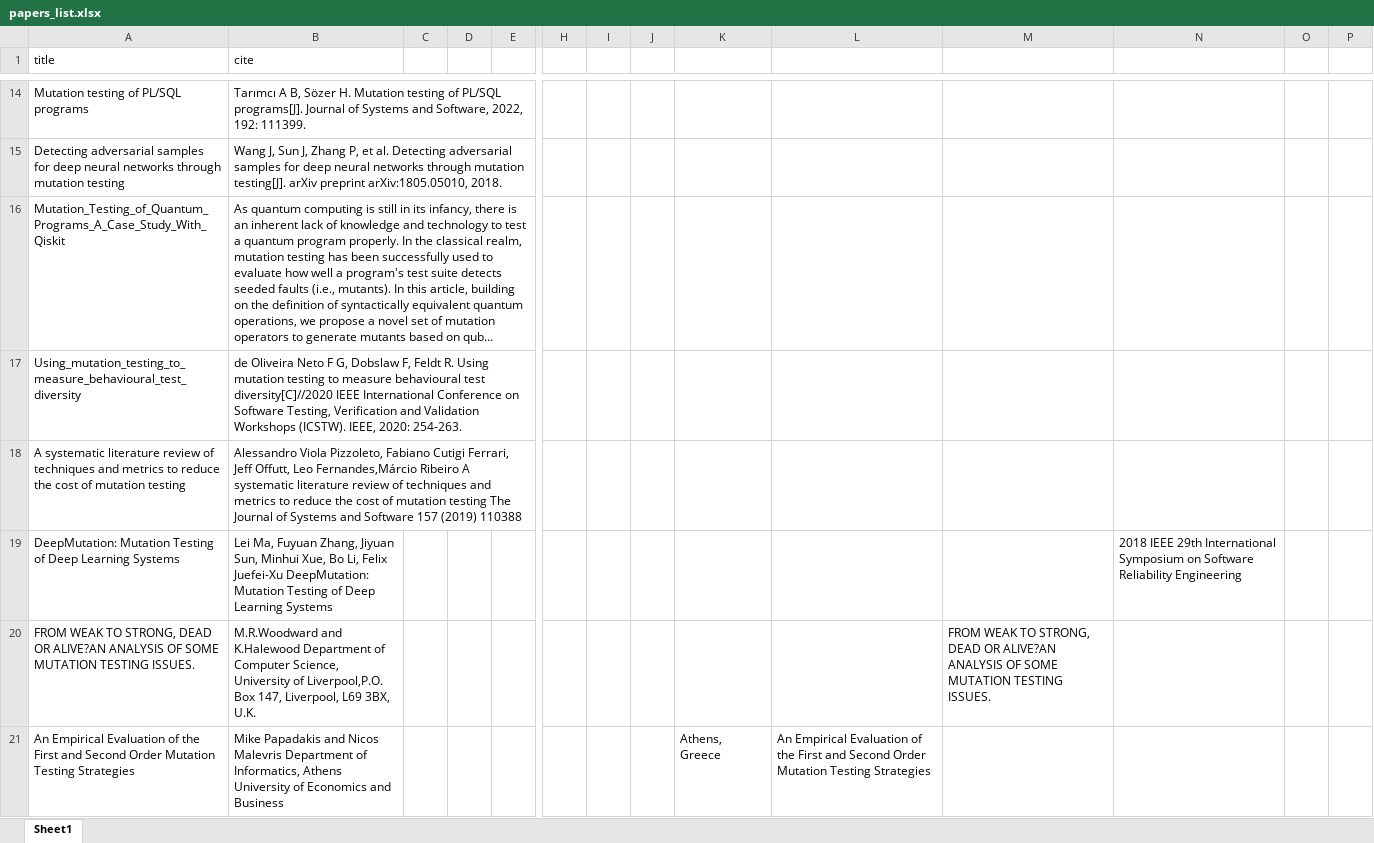
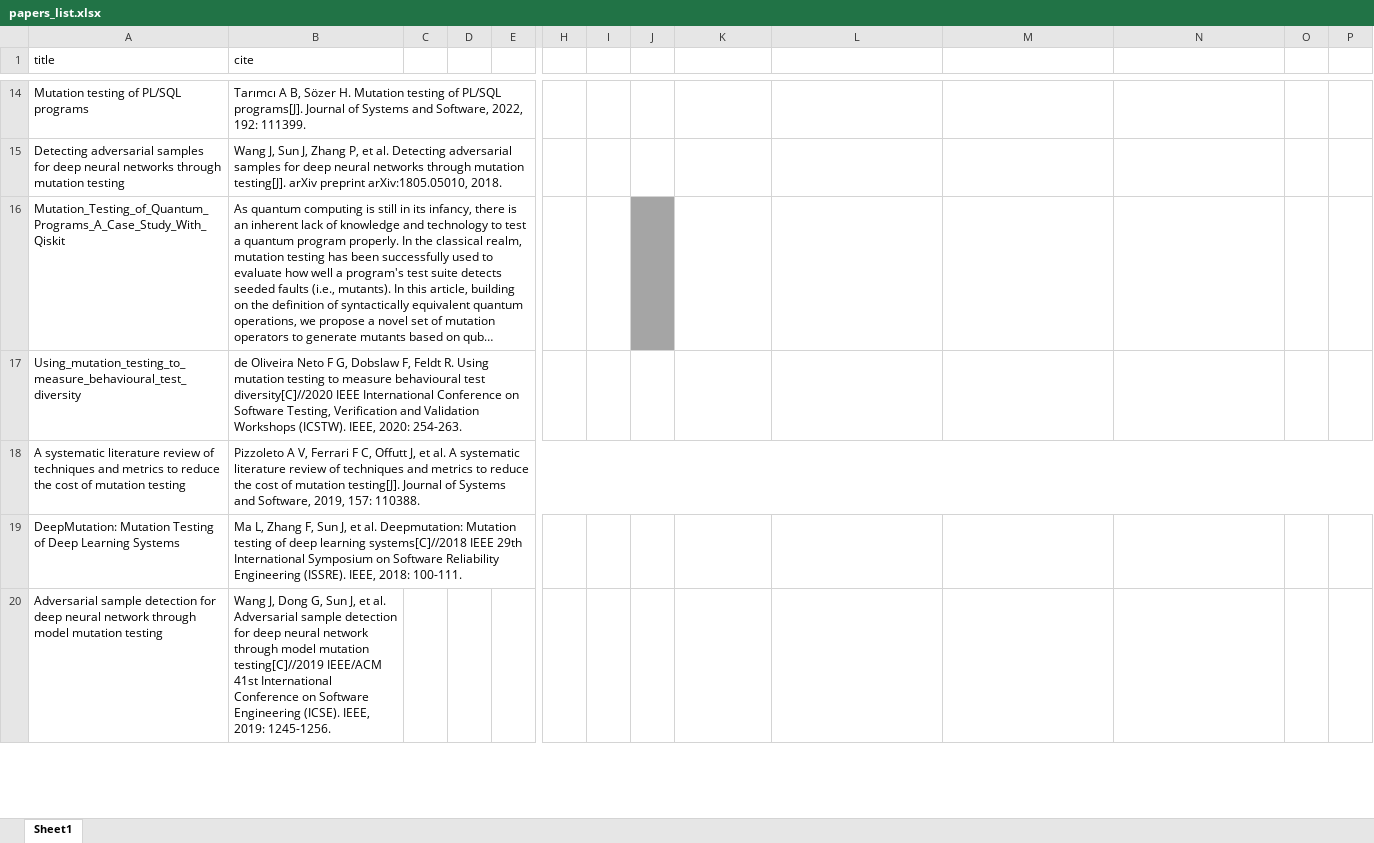
Before and after one commit to jqq04/Automated-testing-project, an Excel workbook: papers_list.xlsx, sheet Sheet1, drawn as a sheet; only a part is shown, gaps mark what is left out; long unchanged cells end in …; values as stored, in another font and other column widths than the file's, no borders; removed rows and columns are numbered as before the commit, all else as after; rows hold the shown columns only; the diff covers the shown part only; the diff names each change by its address in the sheet, - before the commit and + after, or states it on an @@ line.

```diff
--- a/papers_list.xlsx (sheet Sheet1)
+++ b/papers_list.xlsx (sheet Sheet1)
-J16 fill: none
+J16 fill: #A5A5A5
-B18 (cite): Alessandro Viola Pizzoleto, Fabiano Cutigi Ferrari, Jeff Offutt, Leo Fernandes,Márcio Ribeiro A systematic literature review of techniques and metrics to reduce the cost of mutation testing The Journal of Systems and Software 157 (2019) 110388
+B18 (cite): Pizzoleto A V, Ferrari F C, Offutt J, et al. A systematic literature review of techniques and metrics to reduce the cost of mutation testing[J]. Journal of Systems and Software, 2019, 157: 110388.
+B18:V18 merged
-B19 (cite): Lei Ma, Fuyuan Zhang, Jiyuan Sun, Minhui Xue, Bo Li, Felix Juefei-Xu DeepMutation: Mutation Testing of Deep Learning Systems
+B19 (cite): Ma L, Zhang F, Sun J, et al. Deepmutation: Mutation testing of deep learning systems[C]//2018 IEEE 29th International Symposium on Software Reliability Engineering (ISSRE). IEEE, 2018: 100-111.
-N19: 2018 IEEE 29th International Symposium on Software Reliability Engineering
+N19: (empty)
-row 20: FROM WEAK TO STRONG, DEAD OR ALIVE?AN ANALYSIS OF SOME MUTATION TESTING ISSUES. | M.R.Woodward and K.Halewood Department of Computer Science, University of Liverpool,P.O. Box 147, Liverpool, L69 3BX, U.K. |  |  |  |  |  |  |  |  | FROM WEAK TO STRONG, DEAD OR ALIVE?AN ANALYSIS OF SOME MUTATION TESTING ISSUES.
-row 21: An Empirical Evaluation of the First and Second Order Mutation Testing Strategies | Mike Papadakis and Nicos Malevris Department of Informatics, Athens University of Economics and Business |  |  |  |  |  |  | Athens, Greece | An Empirical Evaluation of the First and Second Order Mutation Testing Strategies
+row 20: Adversarial sample detection for deep neural network through model mutation testing | Wang J, Dong G, Sun J, et al. Adversarial sample detection for deep neural network through model mutation testing[C]//2019 IEEE/ACM 41st International Conference on Software Engineering (ICSE). IEEE, 2019: 1245-1256.
```
Also changed, not shown: 7 added rows, 6 removed rows and 3 edited cells elsewhere in this sheet, 10 other files.
